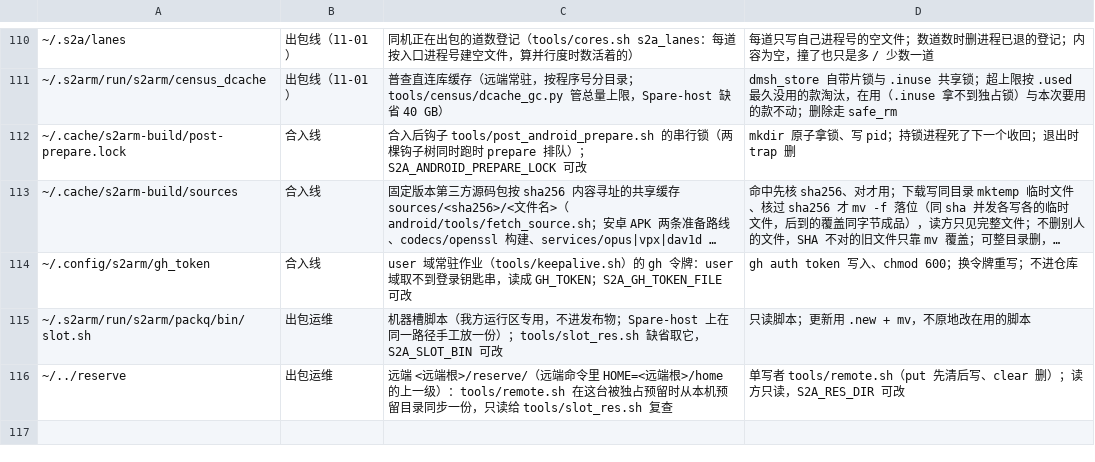
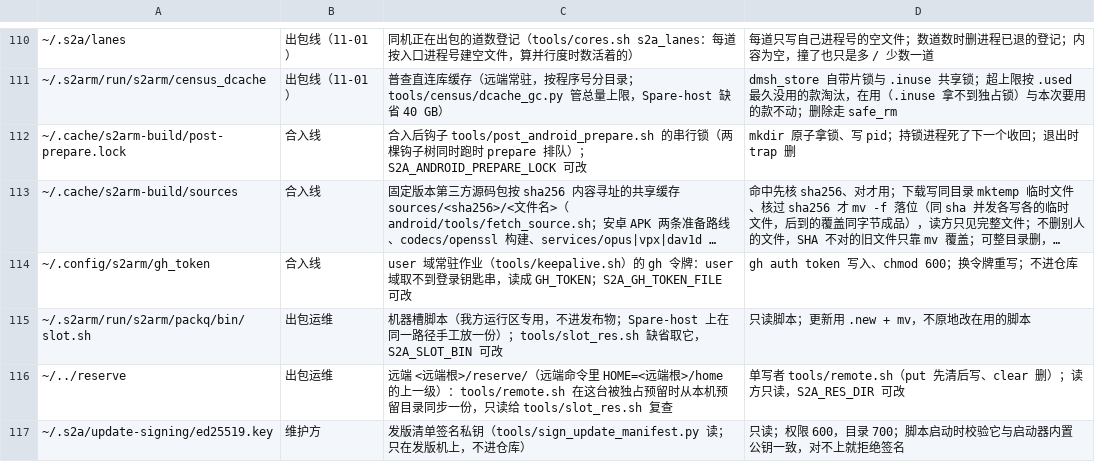
Before and after one commit to 642223522/S2Arm, a TSV file: tools/shared_paths.tsv, drawn as a sheet; only a part is shown, gaps mark what is left out; long unchanged cells end in …; the diff names each change by its address in the sheet, - before the commit and + after, or states it on an @@ line.

Commit message:
修 main 红：shared_path 登记发版清单签名私钥路径 ~/.s2a/update-signing/ed25519.key（#16 带进来的未登记项） (#76)
Co-authored-by: S2Arm <noreply@users.noreply.github.com>

```diff
--- a/tools/shared_paths.tsv
+++ b/tools/shared_paths.tsv
+row 117: ~/.s2a/update-signing/ed25519.key | 维护方 | 发版清单签名私钥（tools/sign_update_manifest.py 读；只在发版机上，不进仓库） | 只读；权限 600，目录 700；脚本启动时校验它与启动器内置公钥一致，对不上就拒绝签名
```
